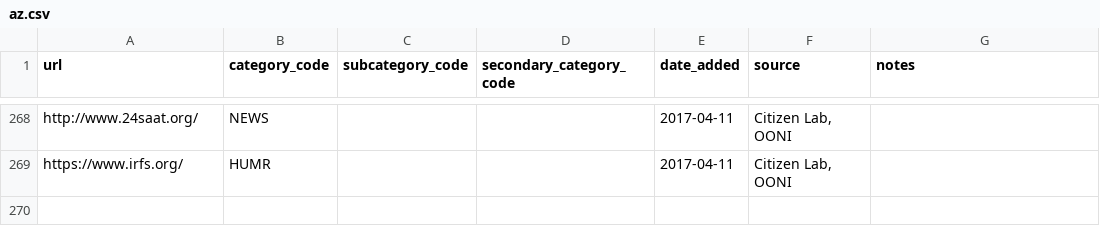
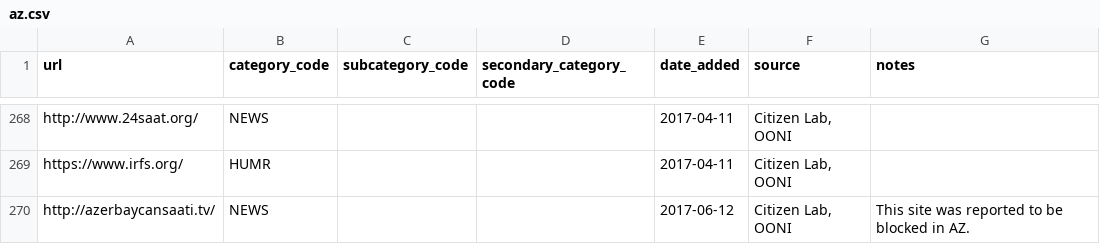
Before and after one commit to berkmancenter/url-lists, a CSV file: lists/az.csv, drawn as a sheet; only a part is shown, gaps mark what is left out.

```diff
--- a/lists/az.csv
+++ b/lists/az.csv
@@ -269 +269,2 @@ http://www.24saat.org/,NEWS,,,2017-04-11,"Citizen Lab, OONI",
 https://www.irfs.org/,HUMR,,,2017-04-11,"Citizen Lab, OONI",
+http://azerbaycansaati.tv/,NEWS,,,2017-06-12,"Citizen Lab, OONI",This site was reported to be blocked in AZ.
```
Also changed, not shown: lists/cn.csv, lists/cu.csv, 3 other files.
